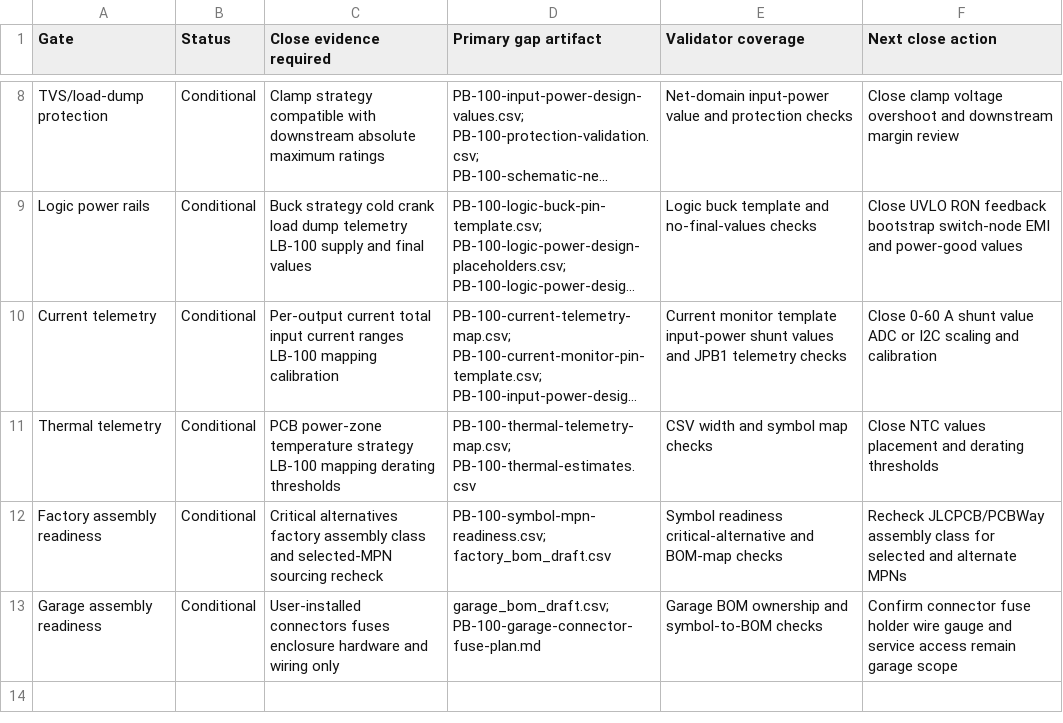
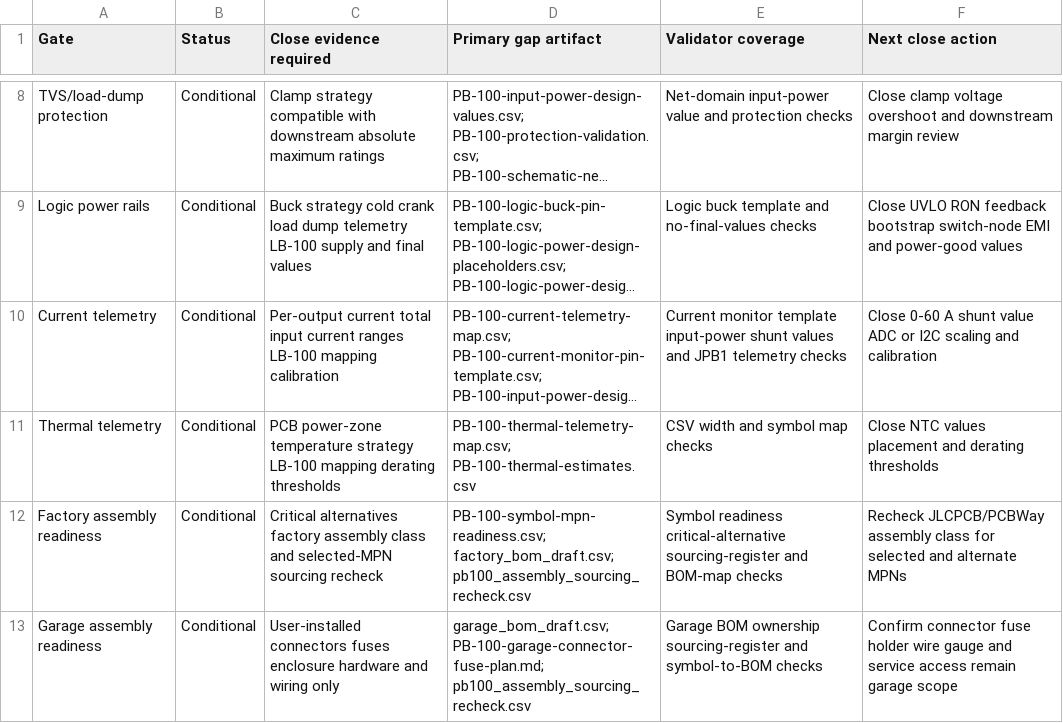
Before and after one commit to avlyubimov/svc-platform, a CSV file: hardware/power-board/PB-100/PB-100-schematic-freeze-gap-register.csv, drawn as a sheet; only a part is shown, gaps mark what is left out; long unchanged cells end in …; the diff names each change by its address in the sheet, - before the commit and + after, or states it on an @@ line.

```diff
--- a/hardware/power-board/PB-100/PB-100-schematic-freeze-gap-register.csv
+++ b/hardware/power-board/PB-100/PB-100-schematic-freeze-gap-register.csv
-D12 (Primary gap artifact): PB-100-symbol-mpn-readiness.csv; factory_bom_draft.csv
+D12 (Primary gap artifact): PB-100-symbol-mpn-readiness.csv; factory_bom_draft.csv; pb100_assembly_sourcing_recheck.csv
-E12 (Validator coverage): …readiness critical-alternative and BOM-map…
+E12 (Validator coverage): …readiness critical-alternative sourcing-register and BOM-map…
-D13 (Primary gap artifact): garage_bom_draft.csv; PB-100-garage-connector-fuse-plan.md
+D13 (Primary gap artifact): garage_bom_draft.csv; PB-100-garage-connector-fuse-plan.md; pb100_assembly_sourcing_recheck.csv
-E13 (Validator coverage): …BOM ownership and symbol-to-BOM…
+E13 (Validator coverage): …BOM ownership sourcing-register and symbol-to-BOM…
```
Also changed, not shown: hardware/power-board/PB-100/PB-100-schematic-readiness-dashboard.csv, 7 other files.
